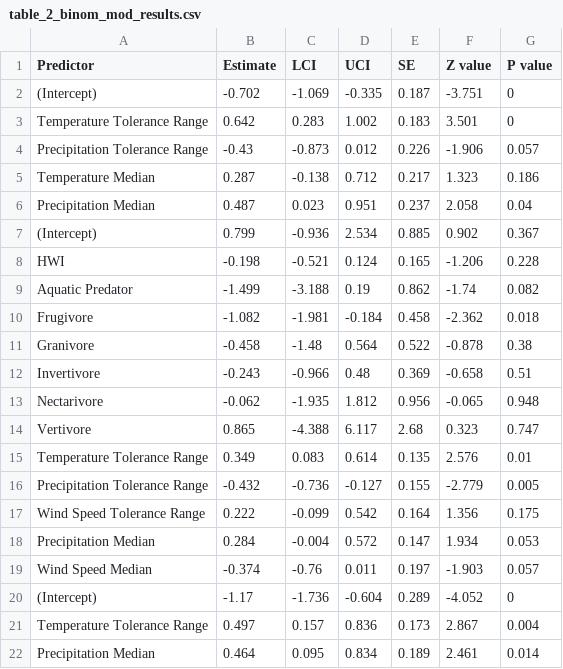
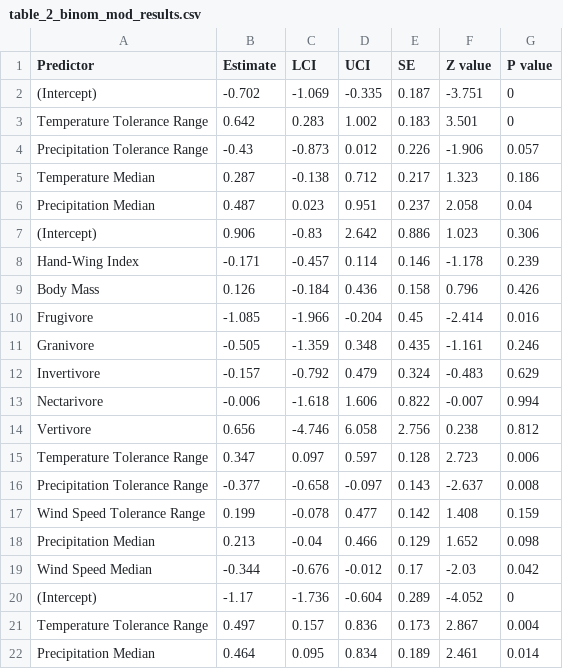
Before and after one commit to akshayanand93/eBird_elevational_migration_WG, a CSV file: output/table_2_binom_mod_results.csv, drawn as a sheet; removed rows and columns are numbered as before the commit, all else as after; the diff names each change by its address in the sheet, - before the commit and + after, or states it on an @@ line.

Commit message:
Minor changes to model results based on reclassified diet classes

```diff
--- a/output/table_2_binom_mod_results.csv
+++ b/output/table_2_binom_mod_results.csv
-row 7: (Intercept) | 0.799 | -0.936 | 2.534 | 0.885 | 0.902 | 0.367
-row 8: HWI | -0.198 | -0.521 | 0.124 | 0.165 | -1.206 | 0.228
-row 9: Aquatic Predator | -1.499 | -3.188 | 0.19 | 0.862 | -1.74 | 0.082
-row 10: Frugivore | -1.082 | -1.981 | -0.184 | 0.458 | -2.362 | 0.018
-row 11: Granivore | -0.458 | -1.48 | 0.564 | 0.522 | -0.878 | 0.38
-row 12: Invertivore | -0.243 | -0.966 | 0.48 | 0.369 | -0.658 | 0.51
-row 13: Nectarivore | -0.062 | -1.935 | 1.812 | 0.956 | -0.065 | 0.948
-row 14: Vertivore | 0.865 | -4.388 | 6.117 | 2.68 | 0.323 | 0.747
-row 15: Temperature Tolerance Range | 0.349 | 0.083 | 0.614 | 0.135 | 2.576 | 0.01
-row 16: Precipitation Tolerance Range | -0.432 | -0.736 | -0.127 | 0.155 | -2.779 | 0.005
-row 17: Wind Speed Tolerance Range | 0.222 | -0.099 | 0.542 | 0.164 | 1.356 | 0.175
-row 18: Precipitation Median | 0.284 | -0.004 | 0.572 | 0.147 | 1.934 | 0.053
-row 19: Wind Speed Median | -0.374 | -0.76 | 0.011 | 0.197 | -1.903 | 0.057
+row 7: (Intercept) | 0.906 | -0.83 | 2.642 | 0.886 | 1.023 | 0.306
+row 8: Hand-Wing Index | -0.171 | -0.457 | 0.114 | 0.146 | -1.178 | 0.239
+row 9: Body Mass | 0.126 | -0.184 | 0.436 | 0.158 | 0.796 | 0.426
+row 10: Frugivore | -1.085 | -1.966 | -0.204 | 0.45 | -2.414 | 0.016
+row 11: Granivore | -0.505 | -1.359 | 0.348 | 0.435 | -1.161 | 0.246
+row 12: Invertivore | -0.157 | -0.792 | 0.479 | 0.324 | -0.483 | 0.629
+row 13: Nectarivore | -0.006 | -1.618 | 1.606 | 0.822 | -0.007 | 0.994
+row 14: Vertivore | 0.656 | -4.746 | 6.058 | 2.756 | 0.238 | 0.812
+row 15: Temperature Tolerance Range | 0.347 | 0.097 | 0.597 | 0.128 | 2.723 | 0.006
+row 16: Precipitation Tolerance Range | -0.377 | -0.658 | -0.097 | 0.143 | -2.637 | 0.008
+row 17: Wind Speed Tolerance Range | 0.199 | -0.078 | 0.477 | 0.142 | 1.408 | 0.159
+row 18: Precipitation Median | 0.213 | -0.04 | 0.466 | 0.129 | 1.652 | 0.098
+row 19: Wind Speed Median | -0.344 | -0.676 | -0.012 | 0.17 | -2.03 | 0.042
```
Also changed, not shown: output/elev_mig_climate_wg.csv, output/table_mod_sel.csv, 9 other files.
